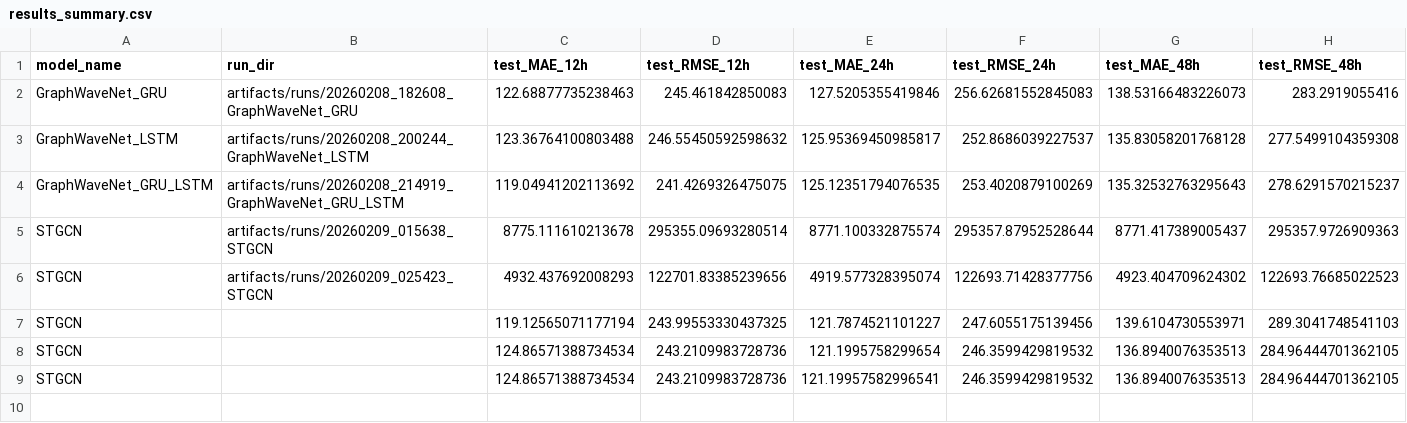
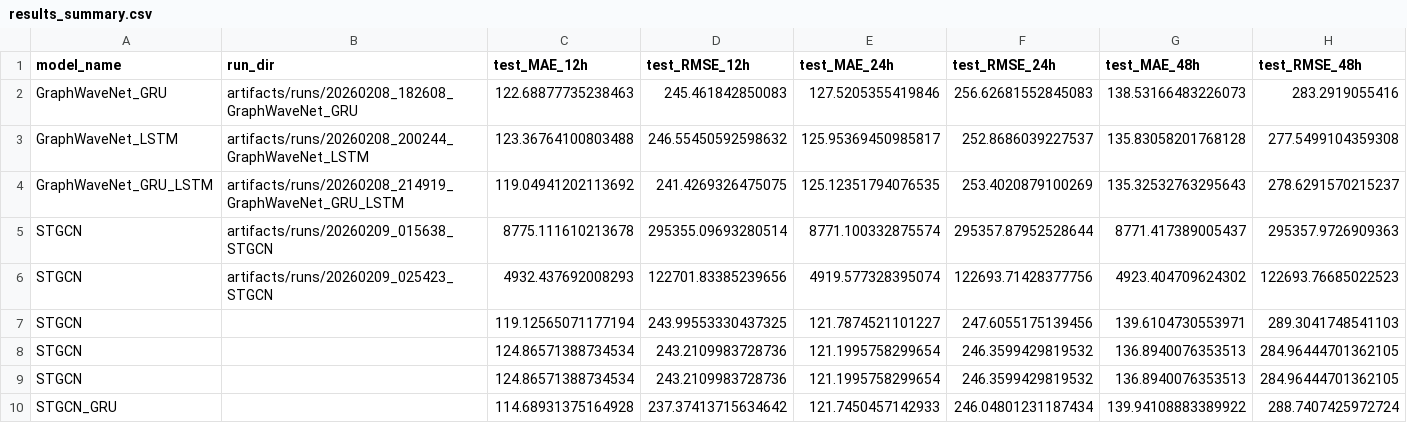
Before and after one commit to RichelCode/Spatio-Temporal-Prediction-and-Coordination-of-EV-Charging-Demand-for-Power-System-Resilience, a CSV file: artifacts/results_summary.csv, drawn as a sheet; only a part is shown; rows hold the shown columns only; the diff names each change by its address in the sheet, - before the commit and + after, or states it on an @@ line.

```diff
--- a/artifacts/results_summary.csv
+++ b/artifacts/results_summary.csv
-E9 (test_MAE_24h): 121.19957582996541
+E9 (test_MAE_24h): 121.1995758299654
+row 10: STGCN_GRU |  | 114.68931375164928 | 237.37413715634642 | 121.7450457142933 | 246.04801231187434 | 139.94108883389922 | 288.7407425972724
```
Also changed, not shown: 10 other files.
